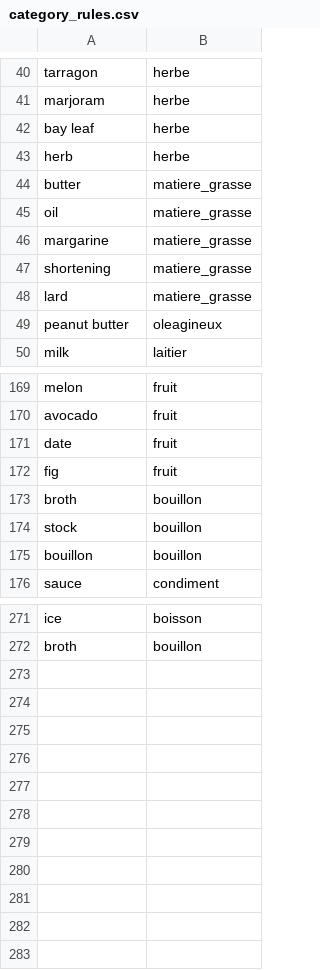
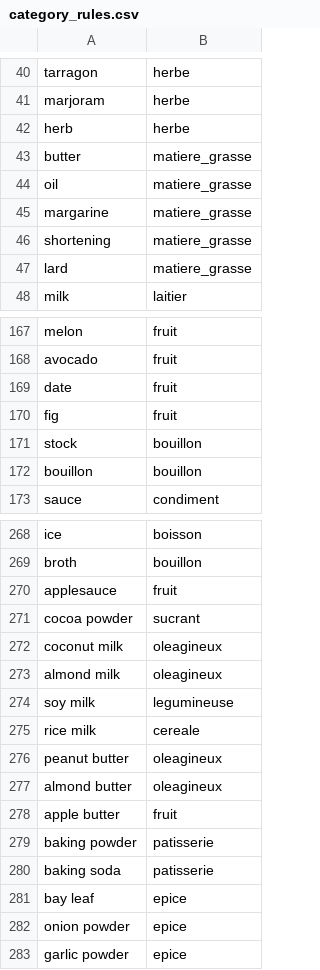
Before and after one commit to apogonoe/MARMITE, a CSV file: data/ref/category_rules.csv, drawn as a sheet; only a part is shown, gaps mark what is left out.

```diff
--- a/data/ref/category_rules.csv
+++ b/data/ref/category_rules.csv
@@ -41,3 +41,2 @@ tarragon,herbe
 marjoram,herbe
-bay leaf,herbe
 herb,herbe
@@ -48,3 +47,2 @@ shortening,matiere_grasse
 lard,matiere_grasse
-peanut butter,oleagineux
 milk,laitier
@@ -172,3 +170,2 @@ date,fruit
 fig,fruit
-broth,bouillon
 stock,bouillon
@@ -272 +269,15 @@ ice,boisson
 broth,bouillon
+applesauce,fruit
+cocoa powder,sucrant
+coconut milk,oleagineux
+almond milk,oleagineux
+soy milk,legumineuse
+rice milk,cereale
+peanut butter,oleagineux
+almond butter,oleagineux
+apple butter,fruit
+baking powder,patisserie
+baking soda,patisserie
+bay leaf,epice
+onion powder,epice
+garlic powder,epice
```
Also changed, not shown: 6 other files.
